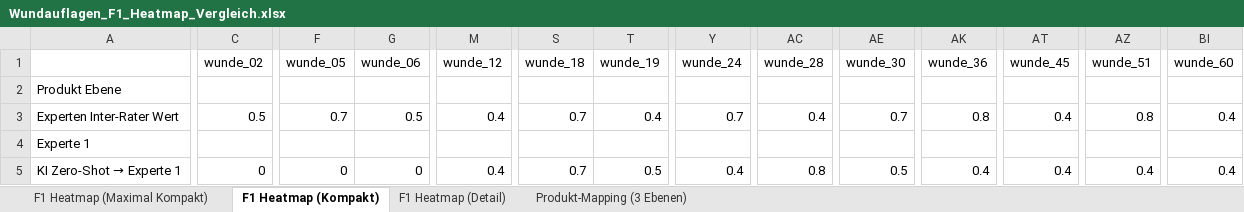
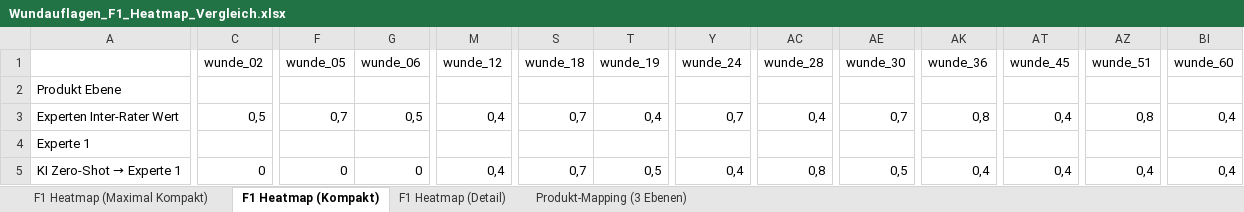
Before and after one commit to code-mert/masterarbeitmodell, an Excel workbook: exports/Wundauflagen_F1_Heatmap_Vergleich.xlsx, sheet F1 Heatmap (Kompakt), drawn as a sheet; only a part is shown, gaps mark what is left out; values as stored, in another font and other column widths than the file's, no cell formats; the diff covers the shown part only; the diff names each change by its address in the sheet, - before the commit and + after, or states it on an @@ line.

Commit message:
refactor: update notebook analysis, reorganize mappings, and synchronize exports with new heatmap and performance plots

```diff
--- a/exports/Wundauflagen_F1_Heatmap_Vergleich.xlsx (sheet F1 Heatmap (Kompakt))
+++ b/exports/Wundauflagen_F1_Heatmap_Vergleich.xlsx (sheet F1 Heatmap (Kompakt))
-C3 (wunde_02): 0.5
+C3 (wunde_02): 0,5
-F3 (wunde_05): 0.7
+F3 (wunde_05): 0,7
-G3 (wunde_06): 0.5
+G3 (wunde_06): 0,5
-M3 (wunde_12): 0.4
+M3 (wunde_12): 0,4
-S3 (wunde_18): 0.7
+S3 (wunde_18): 0,7
-T3 (wunde_19): 0.4
+T3 (wunde_19): 0,4
-Y3 (wunde_24): 0.7
+Y3 (wunde_24): 0,7
-AC3 (wunde_28): 0.4
+AC3 (wunde_28): 0,4
-AE3 (wunde_30): 0.7
+AE3 (wunde_30): 0,7
-AK3 (wunde_36): 0.8
+AK3 (wunde_36): 0,8
-AT3 (wunde_45): 0.4
+AT3 (wunde_45): 0,4
-AZ3 (wunde_51): 0.8
+AZ3 (wunde_51): 0,8
-BI3 (wunde_60): 0.4
+BI3 (wunde_60): 0,4
-M5 (wunde_12): 0.4
+M5 (wunde_12): 0,4
-S5 (wunde_18): 0.7
+S5 (wunde_18): 0,7
-T5 (wunde_19): 0.5
+T5 (wunde_19): 0,5
-Y5 (wunde_24): 0.4
+Y5 (wunde_24): 0,4
-AC5 (wunde_28): 0.8
+AC5 (wunde_28): 0,8
-AE5 (wunde_30): 0.5
+AE5 (wunde_30): 0,5
-AK5 (wunde_36): 0.4
+AK5 (wunde_36): 0,4
-AT5 (wunde_45): 0.4
+AT5 (wunde_45): 0,4
-AZ5 (wunde_51): 0.4
+AZ5 (wunde_51): 0,4
-BI5 (wunde_60): 0.4
+BI5 (wunde_60): 0,4
```
Also changed, not shown: 604 edited cells elsewhere in this sheet, sheet F1 Heatmap (Detail), sheet F1 Heatmap (Maximal Kompakt), sheet Produkt-Mapping (3 Ebenen), cell formats, exports/NursIT_Allgemeine_Verbandsklassen.xlsx, exports/Wundtyp_Vergleich_Experten_KI.xlsx, 57 other files.
